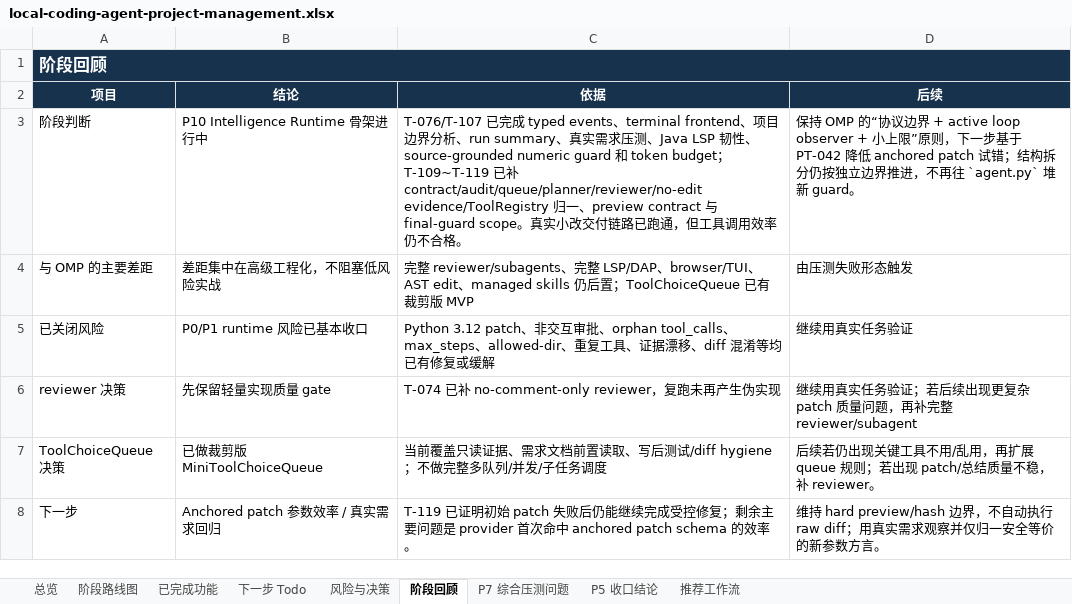
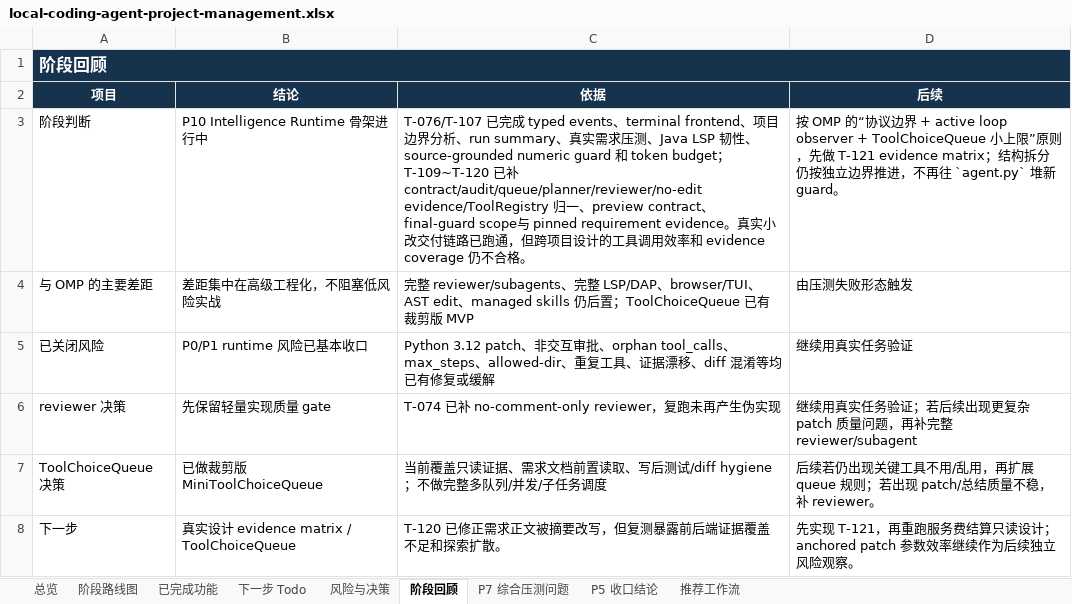
Before and after one commit to noone6931/lca-private-handoff-20260803, an Excel workbook: docs/local-coding-agent-project-management.xlsx, sheet 阶段回顾, drawn as a sheet; values as stored, in another font and other column widths than the file's, no borders; the diff names each change by its address in the sheet, - before the commit and + after, or states it on an @@ line.

Commit message:
Pin requirement evidence through compaction

```diff
--- a/docs/local-coding-agent-project-management.xlsx (sheet 阶段回顾)
+++ b/docs/local-coding-agent-project-management.xlsx (sheet 阶段回顾)
-C3 (依据): …budget；T-109~T-119 已补 contract/audit/queue/planner/reviewer/no-edit evidence/ToolRegistry 归一、preview contract 与 final-guard scope。真实小改交付链路已跑通，但工具调用效率仍不…
+C3 (依据): …budget；T-109~T-120 已补 contract/audit/queue/planner/reviewer/no-edit evidence/ToolRegistry 归一、preview contract、final-guard scope与 pinned requirement evidence。真实小改交付链路已跑通，但跨项目设计的工具调用效率和 evidence coverage 仍不…
-D3 (后续): 保持 OMP 的“协议边界 + active loop observer + 小上限”原则，下一步基于 PT-042 降低 anchored patch 试错；结构拆…
+D3 (后续): 按 OMP 的“协议边界 + active loop observer + ToolChoiceQueue 小上限”原则，先做 T-121 evidence matrix；结构拆…
-B8 (结论): Anchored patch 参数效率 / 真实需求回归
+B8 (结论): 真实设计 evidence matrix / ToolChoiceQueue
-C8 (依据): T-119 已证明初始 patch 失败后仍能继续完成受控修复；剩余主要问题是 provider 首次命中 anchored patch schema 的效率。
+C8 (依据): T-120 已修正需求正文被摘要改写，但复测暴露前后端证据覆盖不足和探索扩散。
-D8 (后续): 维持 hard preview/hash 边界，不自动执行 raw diff；用真实需求观察并仅归一安全等价的新参数方言。
+D8 (后续): 先实现 T-121，再重跑服务费结算只读设计；anchored patch 参数效率继续作为后续独立风险观察。
```
Also changed, not shown: sheet 下一步 Todo, sheet 风险与决策, sheet P5 收口结论, sheet 已完成功能, 8 other files.
